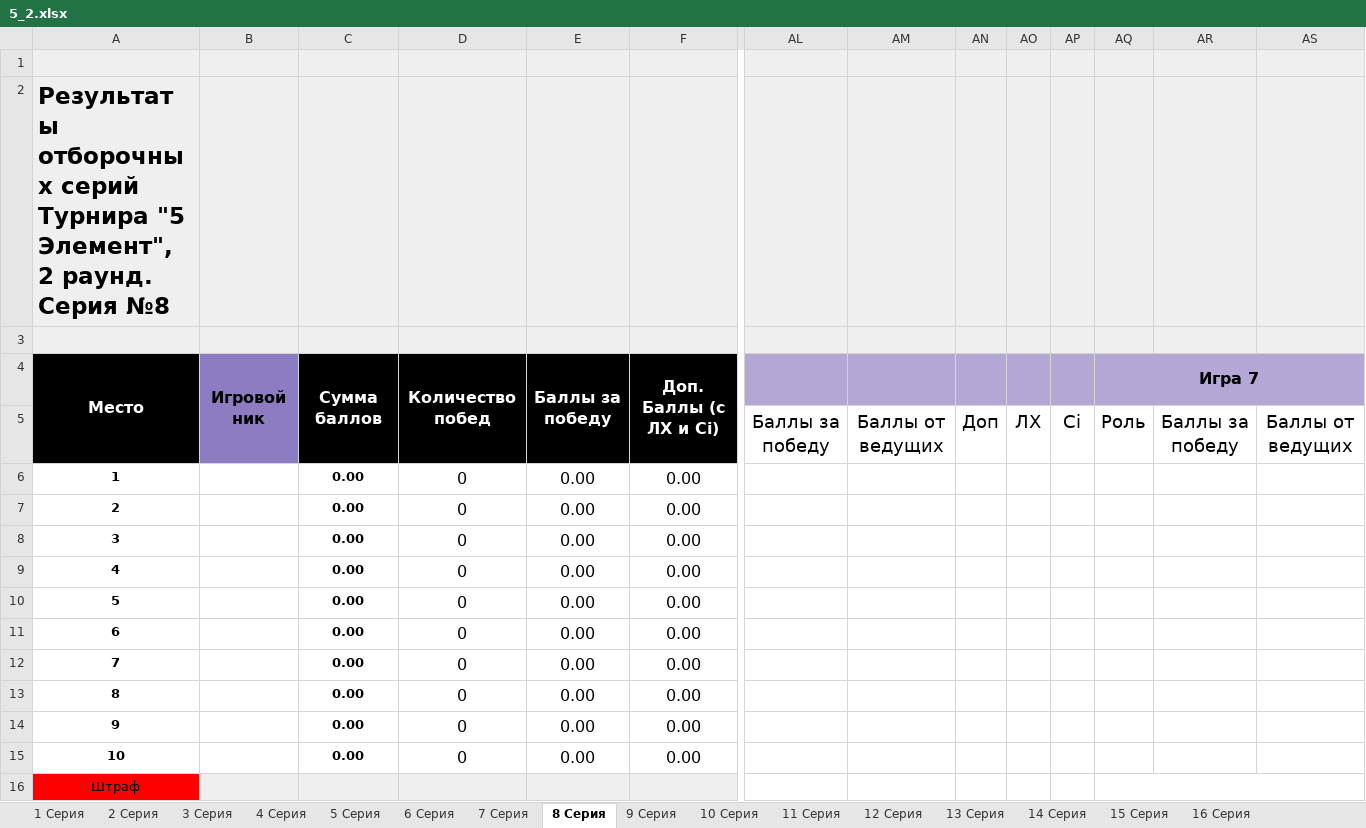
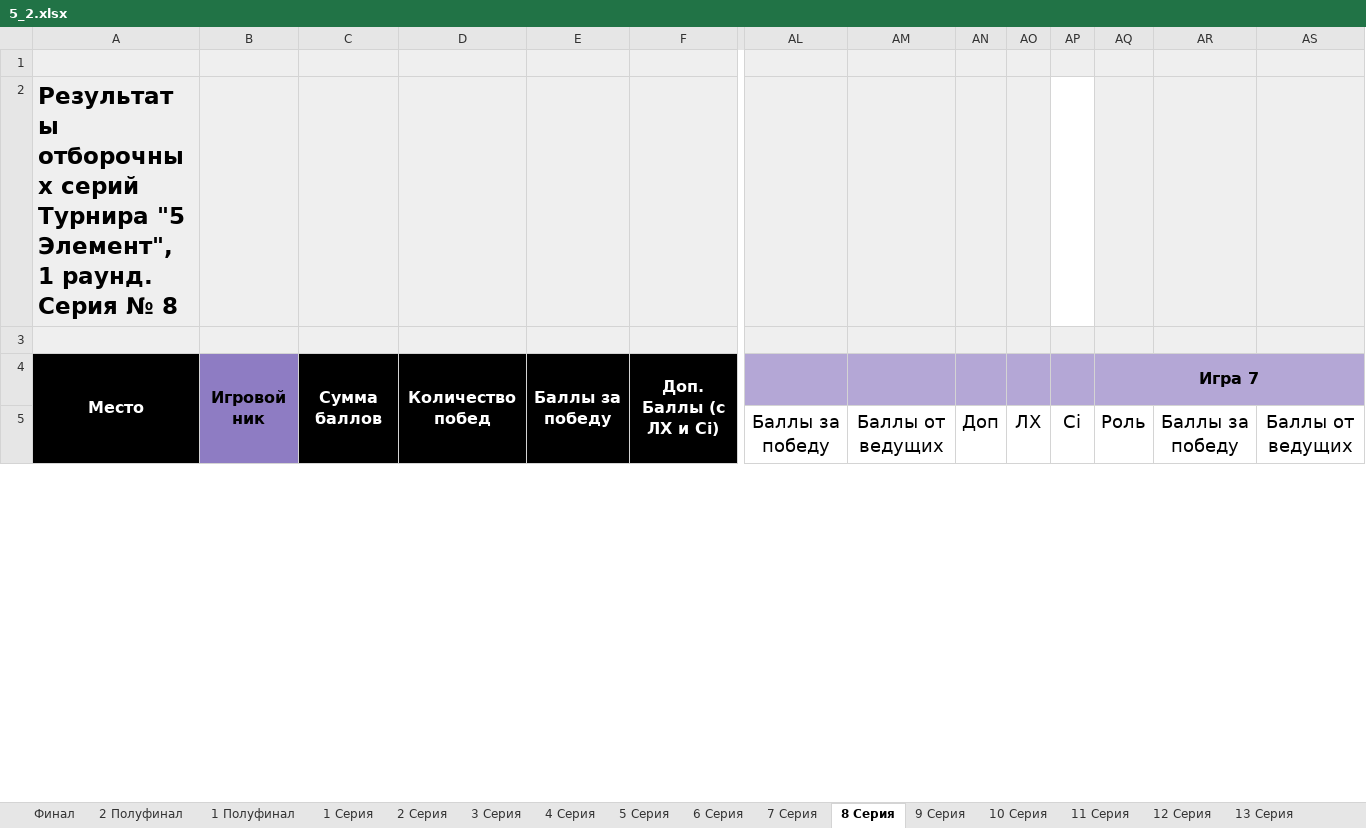
Before and after one commit to AAKlimkov/statistic, an Excel workbook: 5_2.xlsx, sheet 8 Серия, drawn as a sheet; only a part is shown, gaps mark what is left out; values as stored, in another font and other column widths than the file's, no borders; charts and pictures not drawn; removed rows and columns are numbered as before the commit, all else as after; rows hold the shown columns only; the diff covers the shown part only; the diff names each change by its address in the sheet, - before the commit and + after, or states it on an @@ line.

```diff
--- a/5_2.xlsx (sheet 8 Серия)
+++ b/5_2.xlsx (sheet 8 Серия)
@@ sheet tab unhidden: Финал @@
@@ sheet tab unhidden: 2 Полуфинал @@
@@ sheet tab unhidden: 1 Полуфинал @@
-A2: …"5 Элемент", 2 раунд. Серия №8
+A2: …"5 Элемент", 1 раунд. Серия № 8
-AP2 fill: #EFEFEF
+AP2 fill: none
-row 6: 1 |  | 0.00 | 0 | 0.00 | 0.00
-row 7: 2 |  | 0.00 | 0 | 0.00 | 0.00
-row 8: 3 |  | 0.00 | 0 | 0.00 | 0.00
-row 9: 4 |  | 0.00 | 0 | 0.00 | 0.00
-row 10: 5 |  | 0.00 | 0 | 0.00 | 0.00
-row 11: 6 |  | 0.00 | 0 | 0.00 | 0.00
-row 12: 7 |  | 0.00 | 0 | 0.00 | 0.00
-row 13: 8 |  | 0.00 | 0 | 0.00 | 0.00
-row 14: 9 |  | 0.00 | 0 | 0.00 | 0.00
-row 15: 10 |  | 0.00 | 0 | 0.00 | 0.00
-row 16: Штраф
```
Also changed, not shown: 17 added rows, 1 removed row, cell formats and merged cells elsewhere in this sheet, sheet Все игры, sheet Статистика игроков, sheet 2 Серия, sheet 1 Серия, sheet 4 Серия, sheet 5 Серия, 14 more sheets, other sheet tabs, formulas that keep their value, hidden cells, 1 other file.
